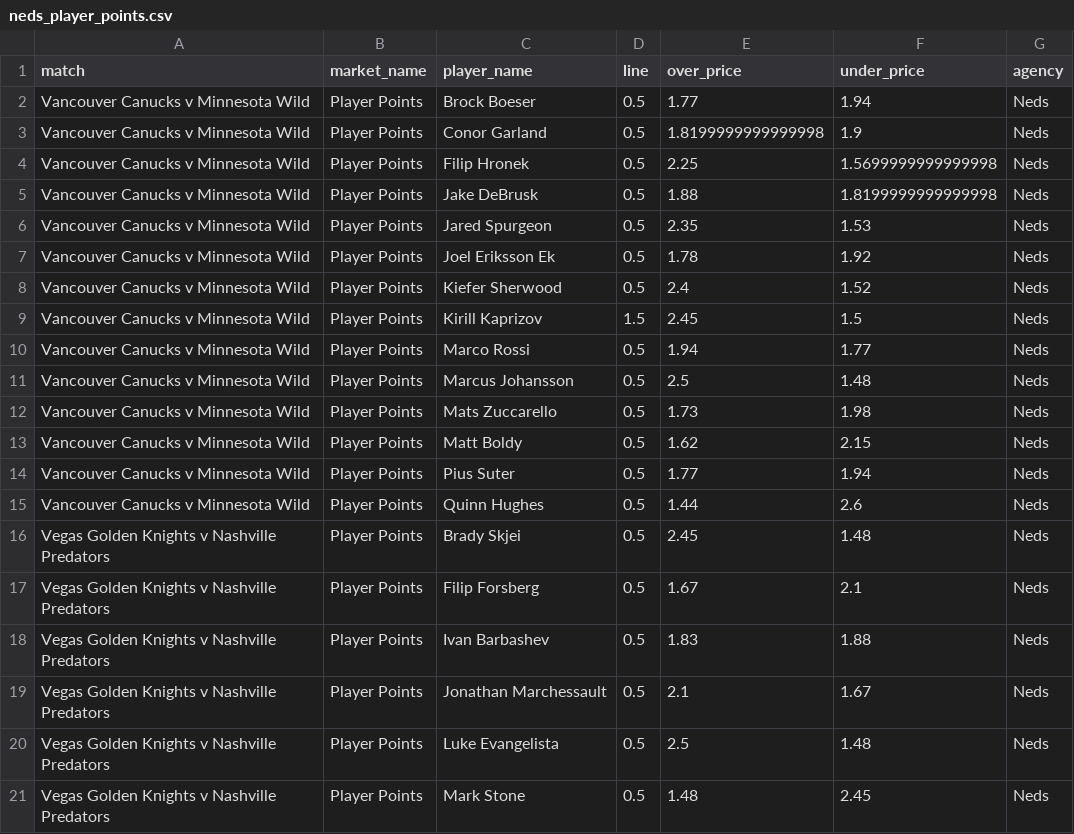
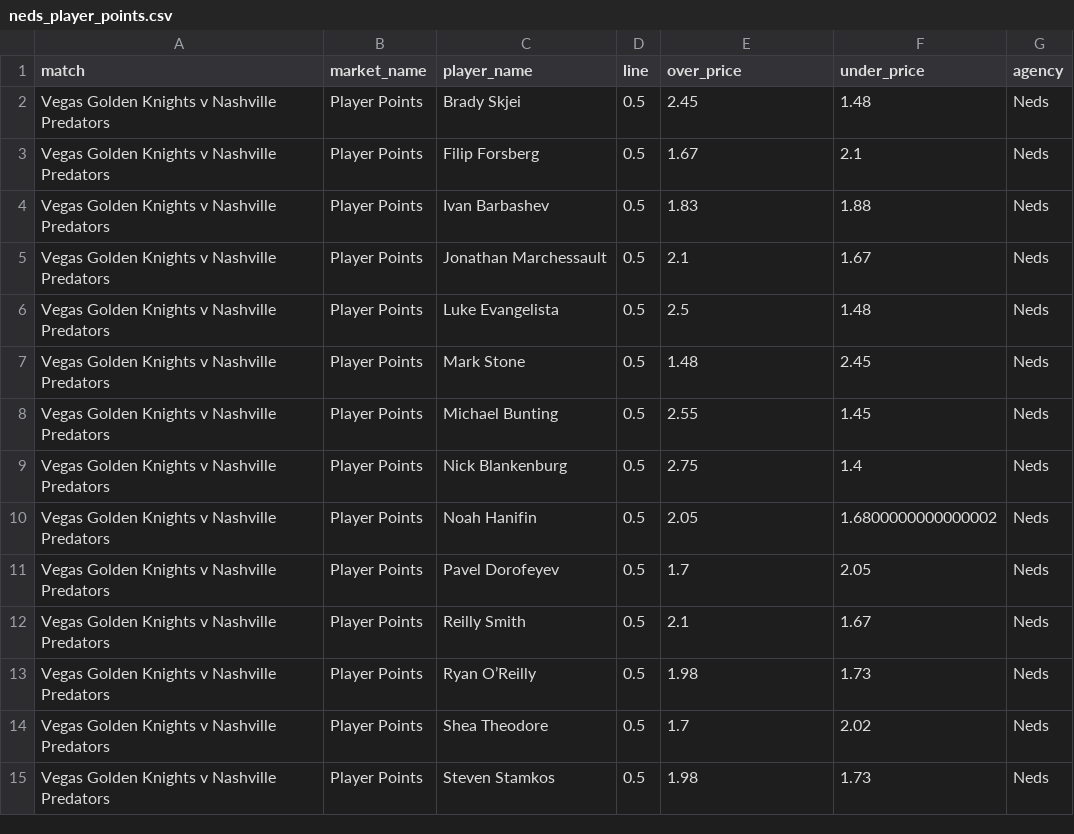
Before and after one commit to jamesbrown1417/NHL, a CSV file: Data/scraped_odds/neds_player_points.csv, drawn as a sheet; only a part is shown; the shorter side is filled out with more unchanged rows.

```diff
--- a/Data/scraped_odds/neds_player_points.csv
+++ b/Data/scraped_odds/neds_player_points.csv
@@ -1,16 +1,2 @@
 match,market_name,player_name,line,over_price,under_price,agency
-Vancouver Canucks v Minnesota Wild,Player Points,Brock Boeser,0.5,1.77,1.94,Neds
-Vancouver Canucks v Minnesota Wild,Player Points,Conor Garland,0.5,1.8199999999999998,1.9,Neds
-Vancouver Canucks v Minnesota Wild,Player Points,Filip Hronek,0.5,2.25,1.5699999999999998,Neds
-Vancouver Canucks v Minnesota Wild,Player Points,Jake DeBrusk,0.5,1.88,1.8199999999999998,Neds
-Vancouver Canucks v Minnesota Wild,Player Points,Jared Spurgeon,0.5,2.35,1.53,Neds
-Vancouver Canucks v Minnesota Wild,Player Points,Joel Eriksson Ek,0.5,1.78,1.92,Neds
-Vancouver Canucks v Minnesota Wild,Player Points,Kiefer Sherwood,0.5,2.4,1.52,Neds
-Vancouver Canucks v Minnesota Wild,Player Points,Kirill Kaprizov,1.5,2.45,1.5,Neds
-Vancouver Canucks v Minnesota Wild,Player Points,Marco Rossi,0.5,1.94,1.77,Neds
-Vancouver Canucks v Minnesota Wild,Player Points,Marcus Johansson,0.5,2.5,1.48,Neds
-Vancouver Canucks v Minnesota Wild,Player Points,Mats Zuccarello,0.5,1.73,1.98,Neds
-Vancouver Canucks v Minnesota Wild,Player Points,Matt Boldy,0.5,1.62,2.15,Neds
-Vancouver Canucks v Minnesota Wild,Player Points,Pius Suter,0.5,1.77,1.94,Neds
-Vancouver Canucks v Minnesota Wild,Player Points,Quinn Hughes,0.5,1.44,2.6,Neds
 Vegas Golden Knights v Nashville Predators,Player Points,Brady Skjei,0.5,2.45,1.48,Neds
```
Also changed, not shown: Data/scraped_odds/neds_player_assists.csv, Data/scraped_odds/neds_player_shots_on_goal.csv, 35 other files.
